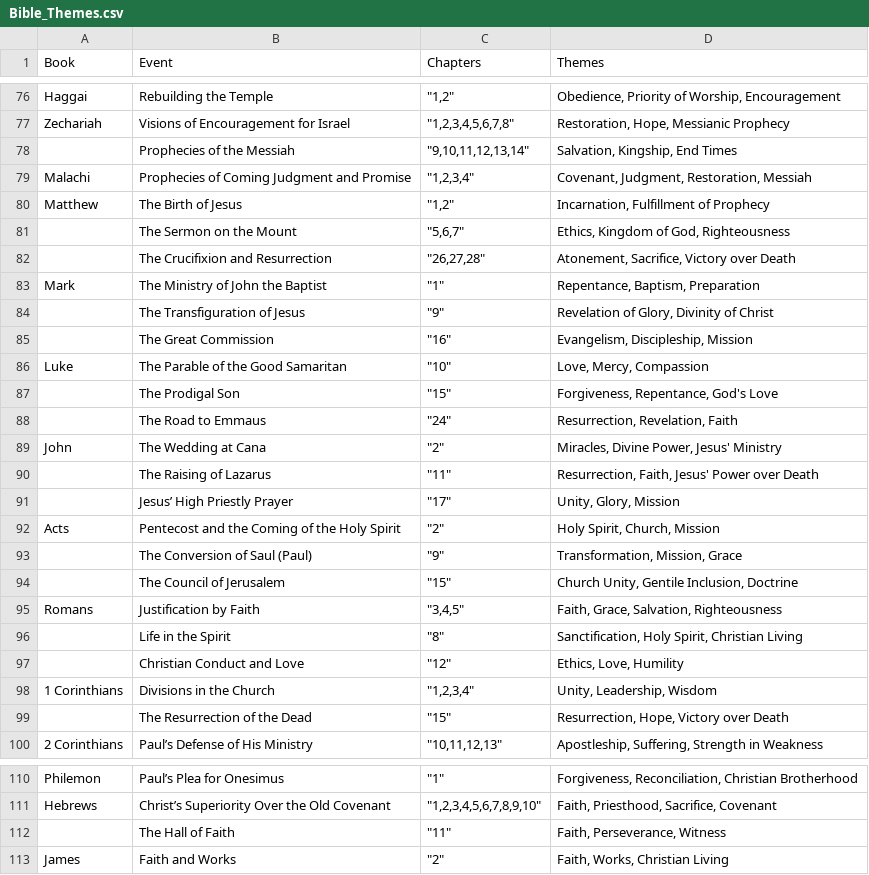
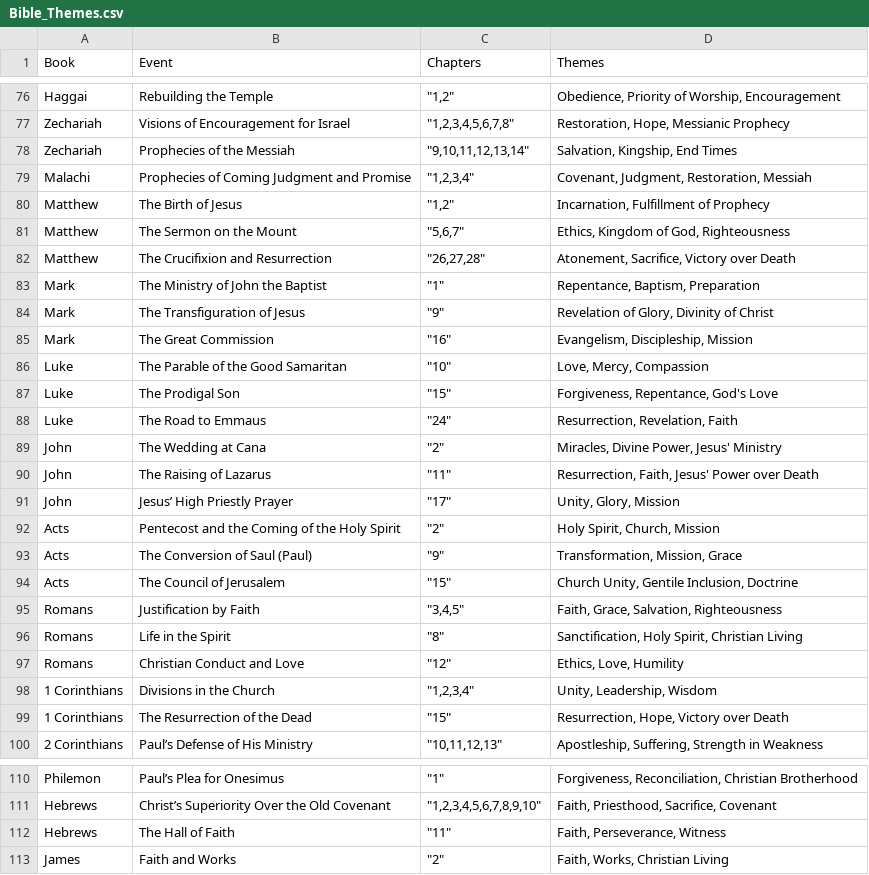
Before and after one commit to lukgowsi/Script-Your, a CSV file: datasets/Bible_Themes.csv, drawn as a sheet; only a part is shown, gaps mark what is left out; the diff covers the shown part only.

```diff
--- a/datasets/Bible_Themes.csv
+++ b/datasets/Bible_Themes.csv
@@ -77,24 +77,24 @@ Haggai,Rebuilding the Temple,"""1,2""","Obedience, Priority of Worship, Encourag
 Zechariah,Visions of Encouragement for Israel,"""1,2,3,4,5,6,7,8""","Restoration, Hope, Messianic Prophecy"
-,Prophecies of the Messiah,"""9,10,11,12,13,14""","Salvation, Kingship, End Times"
+Zechariah,Prophecies of the Messiah,"""9,10,11,12,13,14""","Salvation, Kingship, End Times"
 Malachi,Prophecies of Coming Judgment and Promise,"""1,2,3,4""","Covenant, Judgment, Restoration, Messiah"
 Matthew,The Birth of Jesus,"""1,2""","Incarnation, Fulfillment of Prophecy"
-,The Sermon on the Mount,"""5,6,7""","Ethics, Kingdom of God, Righteousness"
-,The Crucifixion and Resurrection,"""26,27,28""","Atonement, Sacrifice, Victory over Death"
+Matthew,The Sermon on the Mount,"""5,6,7""","Ethics, Kingdom of God, Righteousness"
+Matthew,The Crucifixion and Resurrection,"""26,27,28""","Atonement, Sacrifice, Victory over Death"
 Mark,The Ministry of John the Baptist,"""1""","Repentance, Baptism, Preparation"
-,The Transfiguration of Jesus,"""9""","Revelation of Glory, Divinity of Christ"
-,The Great Commission,"""16""","Evangelism, Discipleship, Mission"
+Mark,The Transfiguration of Jesus,"""9""","Revelation of Glory, Divinity of Christ"
+Mark,The Great Commission,"""16""","Evangelism, Discipleship, Mission"
 Luke,The Parable of the Good Samaritan,"""10""","Love, Mercy, Compassion"
-,The Prodigal Son,"""15""","Forgiveness, Repentance, God's Love"
-,The Road to Emmaus,"""24""","Resurrection, Revelation, Faith"
+Luke,The Prodigal Son,"""15""","Forgiveness, Repentance, God's Love"
+Luke,The Road to Emmaus,"""24""","Resurrection, Revelation, Faith"
 John,The Wedding at Cana,"""2""","Miracles, Divine Power, Jesus' Ministry"
-,The Raising of Lazarus,"""11""","Resurrection, Faith, Jesus' Power over Death"
-,Jesus’ High Priestly Prayer,"""17""","Unity, Glory, Mission"
+John,The Raising of Lazarus,"""11""","Resurrection, Faith, Jesus' Power over Death"
+John,Jesus’ High Priestly Prayer,"""17""","Unity, Glory, Mission"
 Acts,Pentecost and the Coming of the Holy Spirit,"""2""","Holy Spirit, Church, Mission"
-,The Conversion of Saul (Paul),"""9""","Transformation, Mission, Grace"
-,The Council of Jerusalem,"""15""","Church Unity, Gentile Inclusion, Doctrine"
+Acts,The Conversion of Saul (Paul),"""9""","Transformation, Mission, Grace"
+Acts,The Council of Jerusalem,"""15""","Church Unity, Gentile Inclusion, Doctrine"
 Romans,Justification by Faith,"""3,4,5""","Faith, Grace, Salvation, Righteousness"
-,Life in the Spirit,"""8""","Sanctification, Holy Spirit, Christian Living"
-,Christian Conduct and Love,"""12""","Ethics, Love, Humility"
+Romans,Life in the Spirit,"""8""","Sanctification, Holy Spirit, Christian Living"
+Romans,Christian Conduct and Love,"""12""","Ethics, Love, Humility"
 1 Corinthians,Divisions in the Church,"""1,2,3,4""","Unity, Leadership, Wisdom"
-,The Resurrection of the Dead,"""15""","Resurrection, Hope, Victory over Death"
+1 Corinthians,The Resurrection of the Dead,"""15""","Resurrection, Hope, Victory over Death"
 2 Corinthians,Paul’s Defense of His Ministry,"""10,11,12,13""","Apostleship, Suffering, Strength in Weakness"
@@ -111,3 +111,3 @@ Philemon,Paul’s Plea for Onesimus,"""1""","Forgiveness, Reconciliation, Christ
 Hebrews,Christ’s Superiority Over the Old Covenant,"""1,2,3,4,5,6,7,8,9,10""","Faith, Priesthood, Sacrifice, Covenant"
-,The Hall of Faith,"""11""","Faith, Perseverance, Witness"
+Hebrews,The Hall of Faith,"""11""","Faith, Perseverance, Witness"
 James,Faith and Works,"""2""","Faith, Works, Christian Living"
```
Also changed, not shown: 39 edited cells elsewhere in this file, 2 other files.
